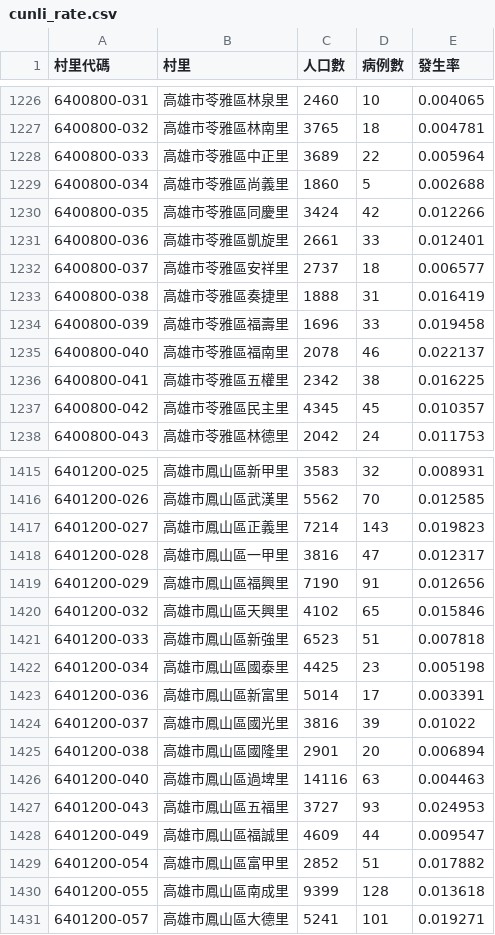
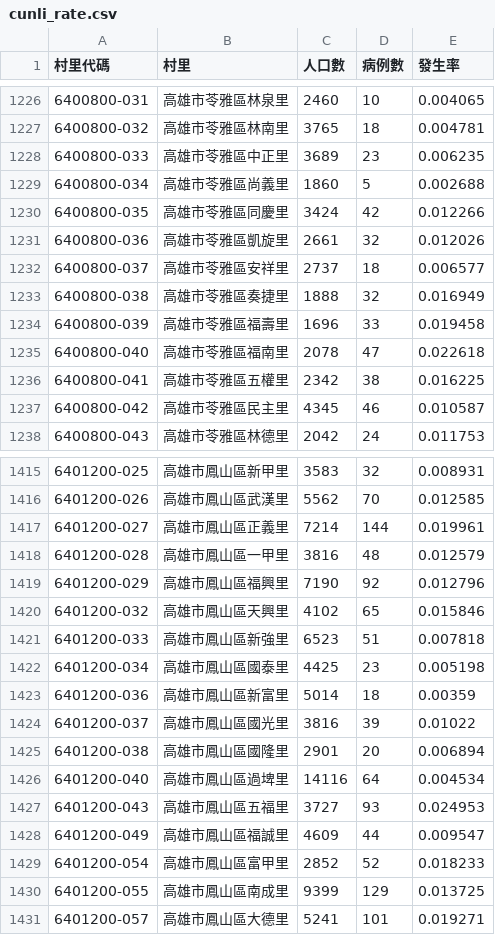
Before and after one commit to kiang/TainanDengueMap, a CSV file: cdc/cunli_rate.csv, drawn as a sheet; only a part is shown, gaps mark what is left out; the diff covers the shown part only.

```diff
--- a/cdc/cunli_rate.csv
+++ b/cdc/cunli_rate.csv
@@ -1227,12 +1227,12 @@
 6400800-032,高雄市苓雅區林南里,3765,18,0.004781
-6400800-033,高雄市苓雅區中正里,3689,22,0.005964
+6400800-033,高雄市苓雅區中正里,3689,23,0.006235
 6400800-034,高雄市苓雅區尚義里,1860,5,0.002688
 6400800-035,高雄市苓雅區同慶里,3424,42,0.012266
-6400800-036,高雄市苓雅區凱旋里,2661,33,0.012401
+6400800-036,高雄市苓雅區凱旋里,2661,32,0.012026
 6400800-037,高雄市苓雅區安祥里,2737,18,0.006577
-6400800-038,高雄市苓雅區奏捷里,1888,31,0.016419
+6400800-038,高雄市苓雅區奏捷里,1888,32,0.016949
 6400800-039,高雄市苓雅區福壽里,1696,33,0.019458
-6400800-040,高雄市苓雅區福南里,2078,46,0.022137
+6400800-040,高雄市苓雅區福南里,2078,47,0.022618
 6400800-041,高雄市苓雅區五權里,2342,38,0.016225
-6400800-042,高雄市苓雅區民主里,4345,45,0.010357
+6400800-042,高雄市苓雅區民主里,4345,46,0.010587
 6400800-043,高雄市苓雅區林德里,2042,24,0.011753
@@ -1416,5 +1416,5 @@
 6401200-026,高雄市鳳山區武漢里,5562,70,0.012585
-6401200-027,高雄市鳳山區正義里,7214,143,0.019823
-6401200-028,高雄市鳳山區一甲里,3816,47,0.012317
-6401200-029,高雄市鳳山區福興里,7190,91,0.012656
+6401200-027,高雄市鳳山區正義里,7214,144,0.019961
+6401200-028,高雄市鳳山區一甲里,3816,48,0.012579
+6401200-029,高雄市鳳山區福興里,7190,92,0.012796
 6401200-032,高雄市鳳山區天興里,4102,65,0.015846
@@ -1422,10 +1422,10 @@
 6401200-034,高雄市鳳山區國泰里,4425,23,0.005198
-6401200-036,高雄市鳳山區新富里,5014,17,0.003391
+6401200-036,高雄市鳳山區新富里,5014,18,0.00359
 6401200-037,高雄市鳳山區國光里,3816,39,0.01022
 6401200-038,高雄市鳳山區國隆里,2901,20,0.006894
-6401200-040,高雄市鳳山區過埤里,14116,63,0.004463
+6401200-040,高雄市鳳山區過埤里,14116,64,0.004534
 6401200-043,高雄市鳳山區五福里,3727,93,0.024953
 6401200-049,高雄市鳳山區福誠里,4609,44,0.009547
-6401200-054,高雄市鳳山區富甲里,2852,51,0.017882
-6401200-055,高雄市鳳山區南成里,9399,128,0.013618
+6401200-054,高雄市鳳山區富甲里,2852,52,0.018233
+6401200-055,高雄市鳳山區南成里,9399,129,0.013725
 6401200-057,高雄市鳳山區大德里,5241,101,0.019271
```
Also changed, not shown: 2 added rows and 142 edited cells elsewhere in this file, 5 other files.
